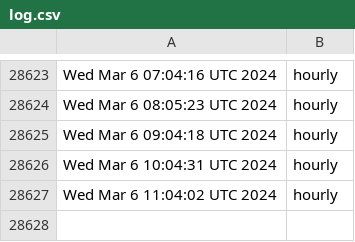
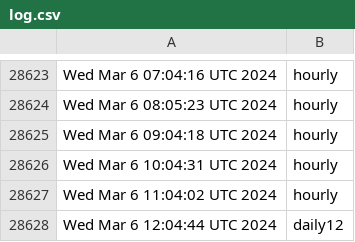
Before and after one commit to briancohan/gha-cron-demo, a CSV file: log.csv, drawn as a sheet; only a part is shown, gaps mark what is left out.

```diff
--- a/log.csv
+++ b/log.csv
@@ -28627 +28627,2 @@ Wed Mar 6 10:04:31 UTC 2024,hourly
 Wed Mar 6 11:04:02 UTC 2024,hourly
+Wed Mar 6 12:04:44 UTC 2024,daily12
```
Also changed, not shown: 1 other file.
